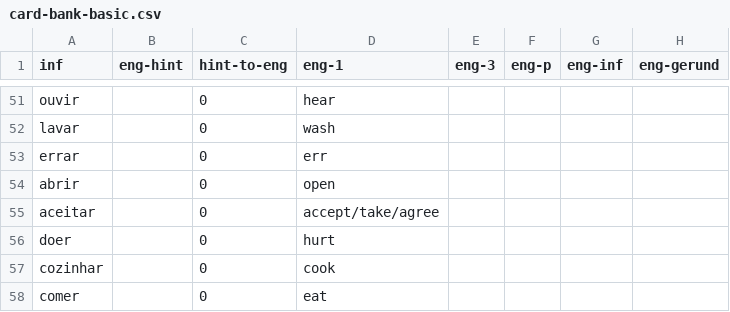
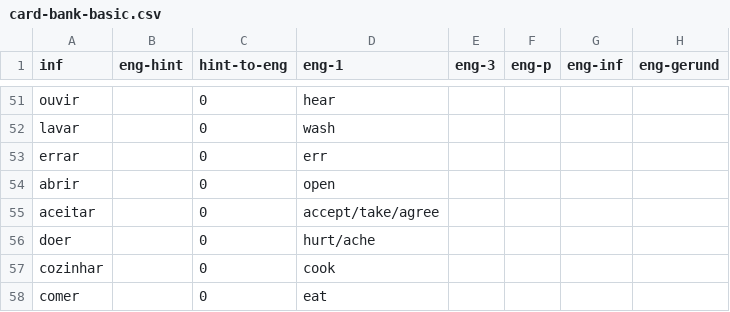
Before and after one commit to lawrencesim/portuguese-verb-cards, a CSV file: card-bank-basic.csv, drawn as a sheet; only a part is shown, gaps mark what is left out.

```diff
--- a/card-bank-basic.csv
+++ b/card-bank-basic.csv
@@ -55,3 +55,3 @@ abrir,,0,open,,,,
 aceitar,,0,accept/take/agree,,,,
-doer,,0,hurt,,,,
+doer,,0,hurt/ache,,,,
 cozinhar,,0,cook,,,,
```
Also changed, not shown: card-bank-built.csv, 4 other files.
